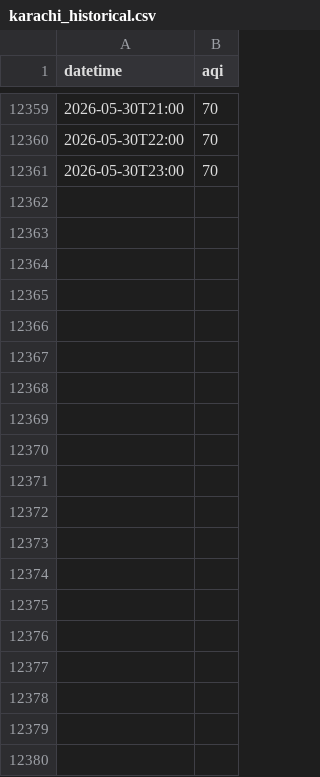
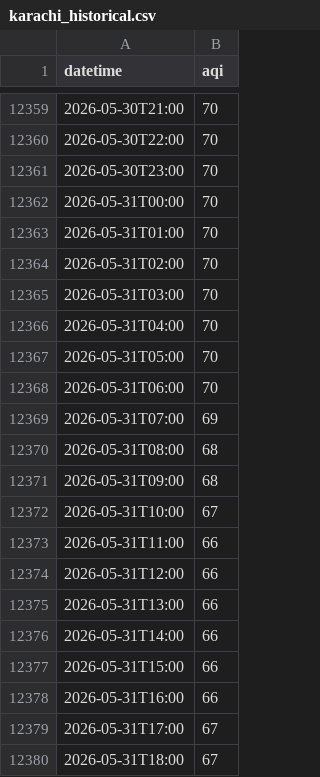
Before and after one commit to MuzamilMM/aqi_predictor, a CSV file: data/karachi_historical.csv, drawn as a sheet; only a part is shown, gaps mark what is left out; the diff covers the shown part only; the diff names each change by its address in the sheet, - before the commit and + after, or states it on an @@ line.

Commit message:
Updated AQI dataset + retrained models (2023 backfill)

```diff
--- a/data/karachi_historical.csv
+++ b/data/karachi_historical.csv
+row 12362: 2026-05-31T00:00 | 70
+row 12363: 2026-05-31T01:00 | 70
+row 12364: 2026-05-31T02:00 | 70
+row 12365: 2026-05-31T03:00 | 70
+row 12366: 2026-05-31T04:00 | 70
+row 12367: 2026-05-31T05:00 | 70
+row 12368: 2026-05-31T06:00 | 70
+row 12369: 2026-05-31T07:00 | 69
+row 12370: 2026-05-31T08:00 | 68
+row 12371: 2026-05-31T09:00 | 68
+row 12372: 2026-05-31T10:00 | 67
+row 12373: 2026-05-31T11:00 | 66
+row 12374: 2026-05-31T12:00 | 66
+row 12375: 2026-05-31T13:00 | 66
+row 12376: 2026-05-31T14:00 | 66
+row 12377: 2026-05-31T15:00 | 66
+row 12378: 2026-05-31T16:00 | 66
+row 12379: 2026-05-31T17:00 | 67
+row 12380: 2026-05-31T18:00 | 67
```
Also changed, not shown: 29 added rows elsewhere in this file, data/karachi_features.csv, 7 other files.
